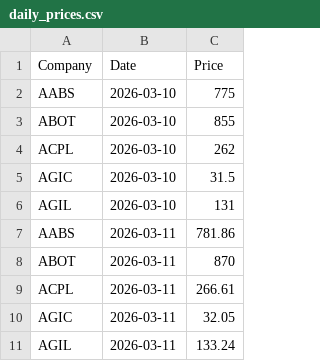
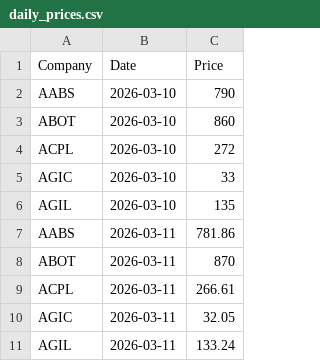
Before and after one commit to AmmarJamshed/DividendFlowPK, a CSV file: data/prices/daily_prices.csv, drawn as a sheet.

```diff
--- a/data/prices/daily_prices.csv
+++ b/data/prices/daily_prices.csv
@@ -1,7 +1,7 @@
 Company,Date,Price
-AABS,2026-03-10,775
-ABOT,2026-03-10,855
-ACPL,2026-03-10,262
-AGIC,2026-03-10,31.5
-AGIL,2026-03-10,131
+AABS,2026-03-10,790
+ABOT,2026-03-10,860
+ACPL,2026-03-10,272
+AGIC,2026-03-10,33
+AGIL,2026-03-10,135
 AABS,2026-03-11,781.86
```
